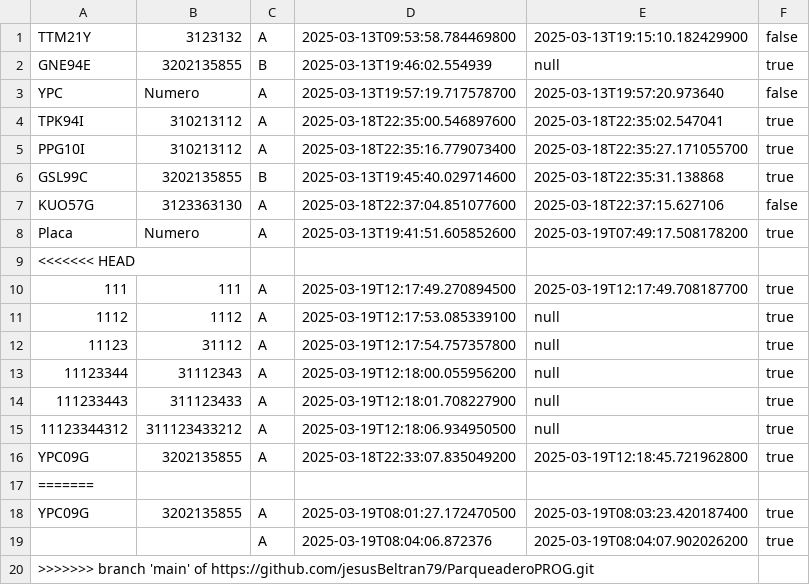
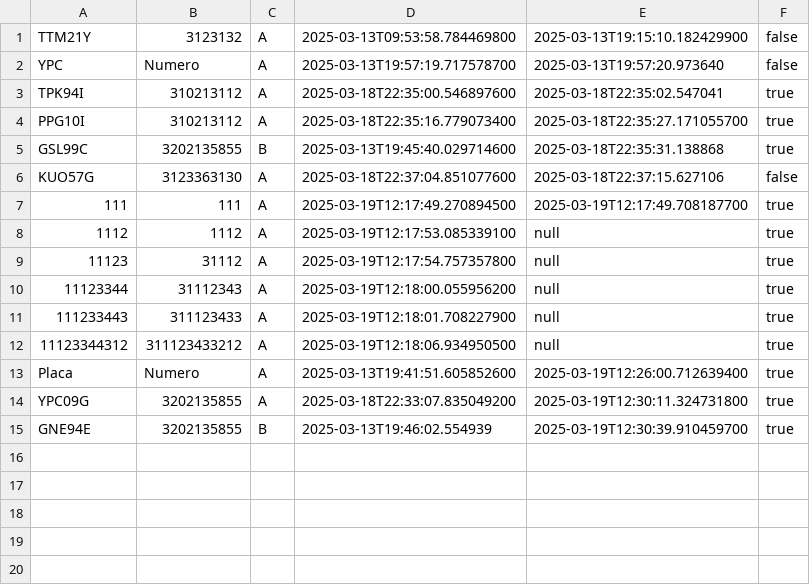
Before and after one commit to jesusBeltran79/ParqueaderoPROG, a CSV file: data/Moto.csv, drawn as a sheet.

```diff
--- a/data/Moto.csv
+++ b/data/Moto.csv
@@ -1,3 +1,2 @@
 TTM21Y;3123132;A;2025-03-13T09:53:58.784469800;2025-03-13T19:15:10.182429900;false;
-GNE94E;3202135855;B;2025-03-13T19:46:02.554939;null;true;
 YPC;Numero;A;2025-03-13T19:57:19.717578700;2025-03-13T19:57:20.973640;false;
@@ -7,4 +6,2 @@ GSL99C;3202135855;B;2025-03-13T19:45:40.029714600;2025-03-18T22:35:31.138868;tru
 KUO57G;3123363130;A;2025-03-18T22:37:04.851077600;2025-03-18T22:37:15.627106;false;
-Placa;Numero;A;2025-03-13T19:41:51.605852600;2025-03-19T07:49:17.508178200;true;
-<<<<<<< HEAD
 111;111;A;2025-03-19T12:17:49.270894500;2025-03-19T12:17:49.708187700;true;
@@ -15,6 +12,4 @@ Placa;Numero;A;2025-03-13T19:41:51.605852600;2025-03-19T07:49:17.508178200;true;
 11123344312;311123433212;A;2025-03-19T12:18:06.934950500;null;true;
-YPC09G;3202135855;A;2025-03-18T22:33:07.835049200;2025-03-19T12:18:45.721962800;true;
-=======
-YPC09G;3202135855;A;2025-03-19T08:01:27.172470500;2025-03-19T08:03:23.420187400;true;
-;;A;2025-03-19T08:04:06.872376;2025-03-19T08:04:07.902026200;true;
->>>>>>> branch 'main' of https://github.com/jesusBeltran79/ParqueaderoPROG.git
+Placa;Numero;A;2025-03-13T19:41:51.605852600;2025-03-19T12:26:00.712639400;true;
+YPC09G;3202135855;A;2025-03-18T22:33:07.835049200;2025-03-19T12:30:11.324731800;true;
+GNE94E;3202135855;B;2025-03-13T19:46:02.554939;2025-03-19T12:30:39.910459700;true;
```
Also changed, not shown: data/ContadorDiario.csv, data/MetodoPago.csv, 7 other files.
